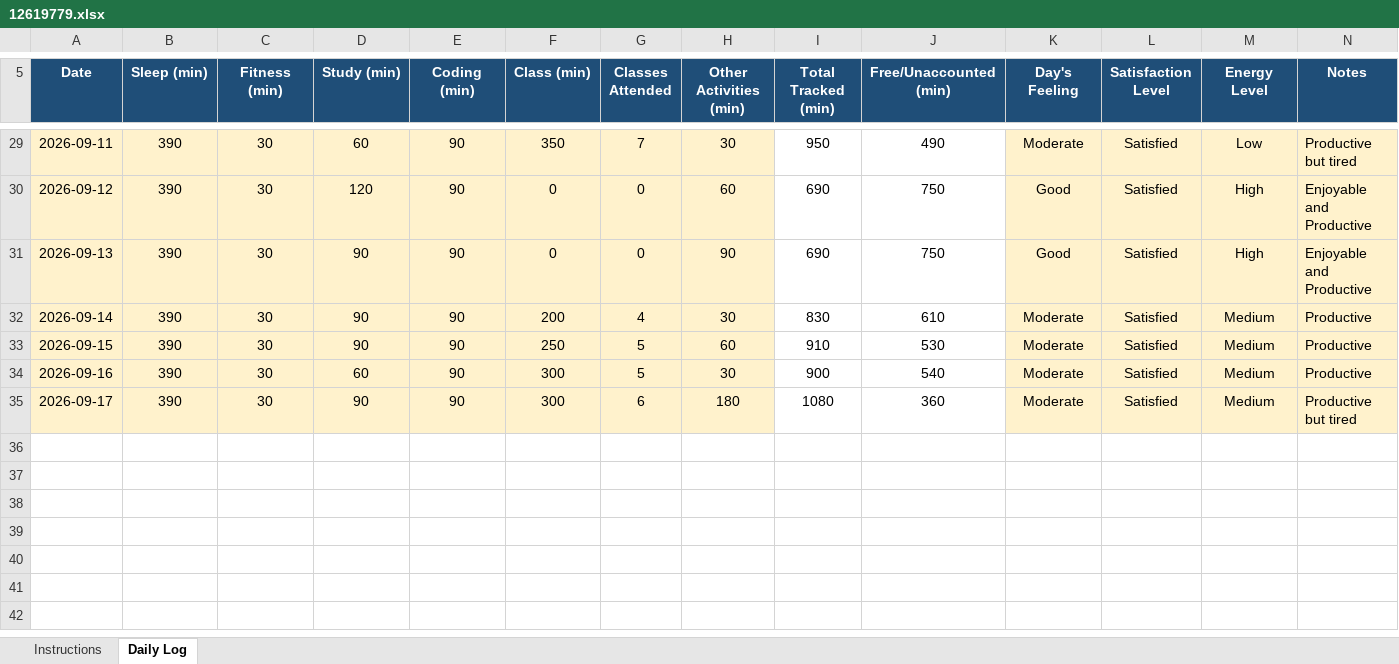
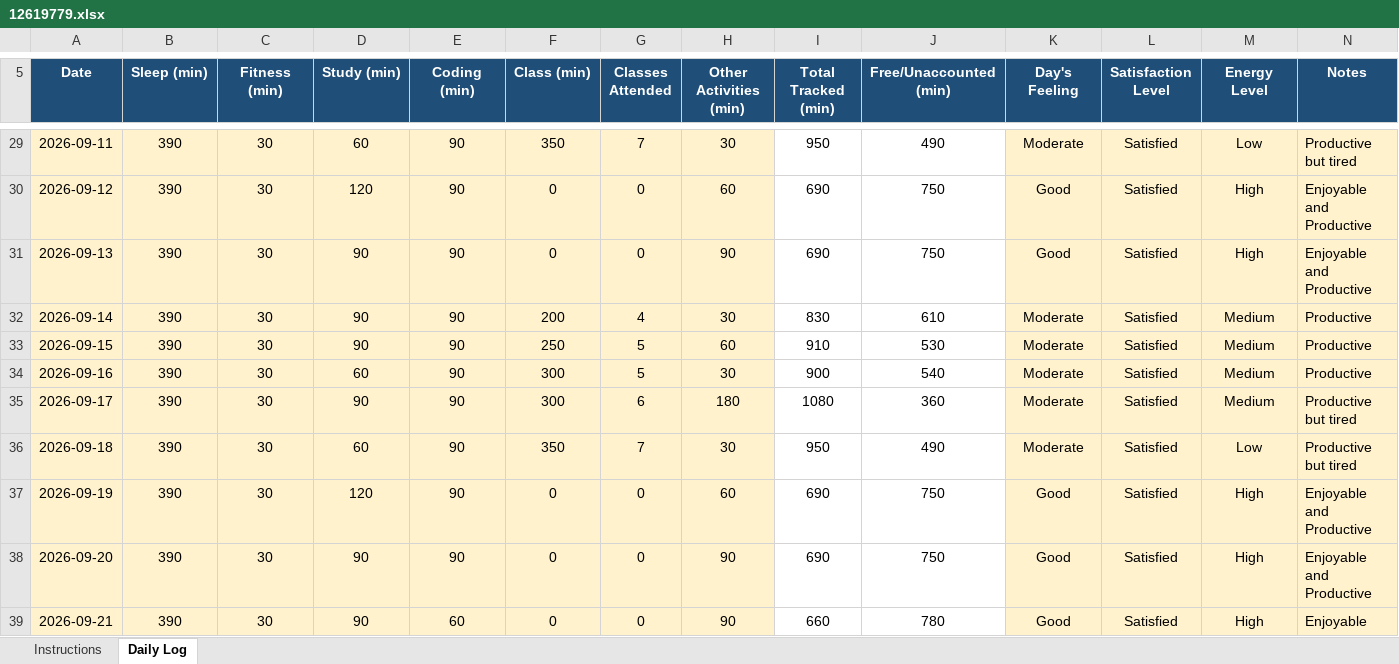
Before and after one commit to ritikm31/12619779.xlsx, an Excel workbook: 12619779.xlsx, sheet Daily Log, drawn as a sheet; only a part is shown, gaps mark what is left out; values as stored, in another font and other column widths than the file's, no borders; conditional formats not drawn; the diff names each change by its address in the sheet, - before the commit and + after, or states it on an @@ line.

Commit message:
Update excel file

```diff
--- a/12619779.xlsx (sheet Daily Log)
+++ b/12619779.xlsx (sheet Daily Log)
+row 36: 2026-09-18 | 390 | 30 | 60 | 90 | 350 | 7 | 30 | 950 | 490 | Moderate | Satisfied | Low | Productive but tired
+row 37: 2026-09-19 | 390 | 30 | 120 | 90 | 0 | 0 | 60 | 690 | 750 | Good | Satisfied | High | Enjoyable and Productive
+row 38: 2026-09-20 | 390 | 30 | 90 | 90 | 0 | 0 | 90 | 690 | 750 | Good | Satisfied | High | Enjoyable and Productive
+row 39: 2026-09-21 | 390 | 30 | 90 | 60 | 0 | 0 | 90 | 660 | 780 | Good | Satisfied | High | Enjoyable
```
